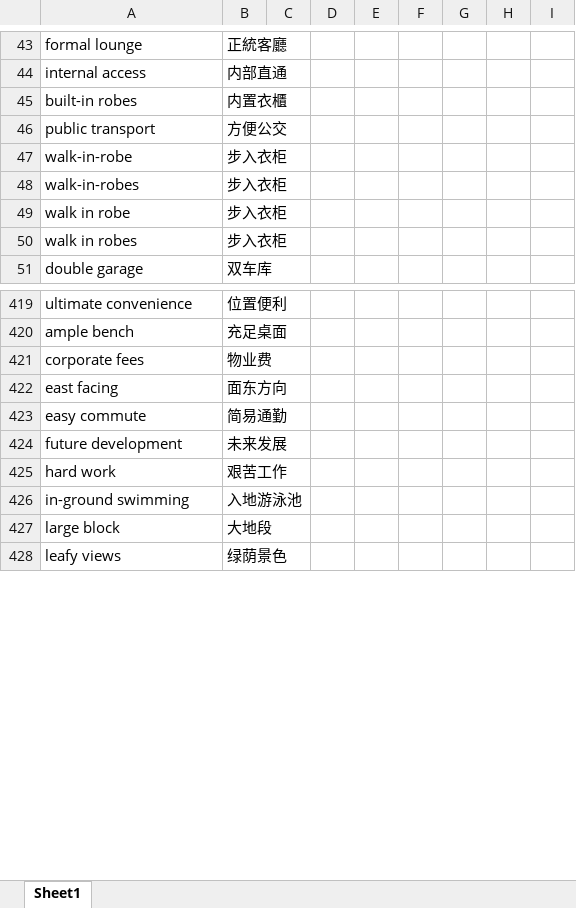
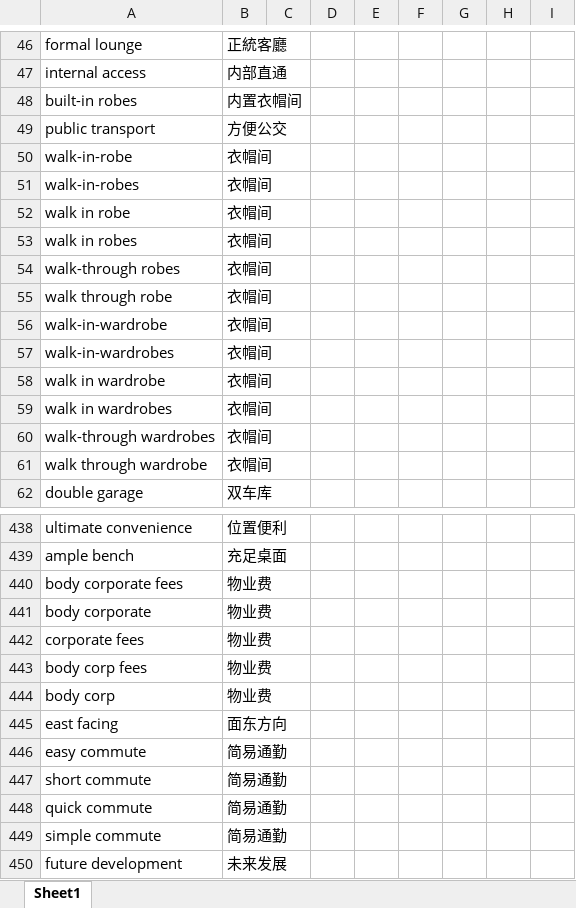
Before and after one commit to roywong10/realestate-translator, an Excel workbook: dataPhrases.xlsx, sheet Sheet1, drawn as a sheet; only a part is shown, gaps mark what is left out; the shorter side is filled out with more unchanged rows; values as stored, in another font and other column widths than the file's, no borders; addresses are those after the commit; the diff covers the shown part only; the diff names each change by its address in the sheet, - before the commit and + after, or states it on an @@ line.

```diff
--- a/dataPhrases.xlsx (sheet Sheet1)
+++ b/dataPhrases.xlsx (sheet Sheet1)
-B48: 内置衣櫃
+B48: 内置衣帽间
-B50:B53: 步入衣柜
+B50:B53: 衣帽间
+row 54: walk-through robes | 衣帽间
+row 55: walk through robe | 衣帽间
+row 56: walk-in-wardrobe | 衣帽间
+row 57: walk-in-wardrobes | 衣帽间
+row 58: walk in wardrobe | 衣帽间
+row 59: walk in wardrobes | 衣帽间
+row 60: walk-through wardrobes | 衣帽间
+row 61: walk through wardrobe | 衣帽间
+row 440: body corporate fees | 物业费
+row 441: body corporate | 物业费
+row 443: body corp fees | 物业费
+row 444: body corp | 物业费
+row 447: short commute | 简易通勤
+row 448: quick commute | 简易通勤
+row 449: simple commute | 简易通勤
```
Also changed, not shown: 367 added rows, 4 removed rows, 1 moved row and 122 edited cells elsewhere in this sheet, DataSingleWord.xlsx, 32 other files.
